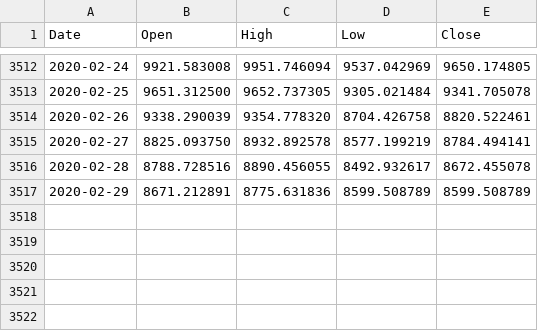
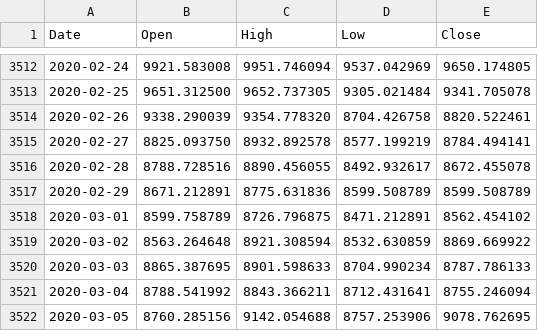
Before and after one commit to cyanidekhrist/lstmbtc, a CSV file: yahoo_daily_0503.csv (was yahoo_daily_2902.csv), drawn as a sheet; only a part is shown, gaps mark what is left out; the diff names each change by its address in the sheet, - before the commit and + after, or states it on an @@ line.

Commit message:
Update and rename yahoo_daily_2902.csv to yahoo_daily_0503.csv

```diff
--- a/yahoo_daily_2902.csv
+++ b/yahoo_daily_0503.csv
+row 3518: 2020-03-01 | 8599.758789 | 8726.796875 | 8471.212891 | 8562.454102
+row 3519: 2020-03-02 | 8563.264648 | 8921.308594 | 8532.630859 | 8869.669922
+row 3520: 2020-03-03 | 8865.387695 | 8901.598633 | 8704.990234 | 8787.786133
+row 3521: 2020-03-04 | 8788.541992 | 8843.366211 | 8712.431641 | 8755.246094
+row 3522: 2020-03-05 | 8760.285156 | 9142.054688 | 8757.253906 | 9078.762695
```
